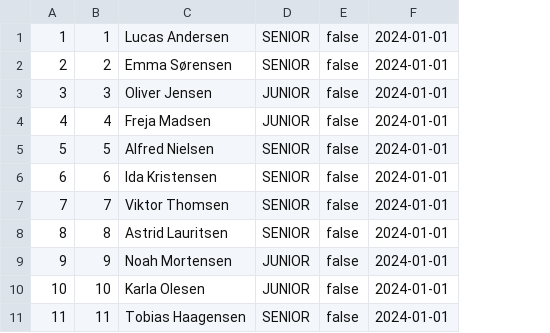
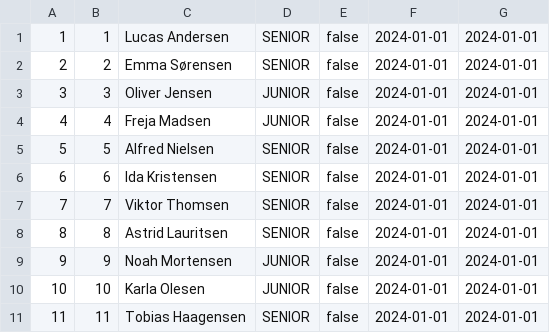
Before and after one commit to DozoEK/TennisklubbenSMASHgruppe5, a CSV file: CSVFilesLib/Quota_Index.csv, drawn as a sheet; only a part is shown; the diff names each change by its address in the sheet, - before the commit and + after, or states it on an @@ line.

Commit message:
Quota reader / wirter virker 100% og ændringer i Quota!

```diff
--- a/CSVFilesLib/Quota_Index.csv
+++ b/CSVFilesLib/Quota_Index.csv
+column G, rows 1-11: all 2024-01-01
```
Also changed, not shown: 5 other files.
